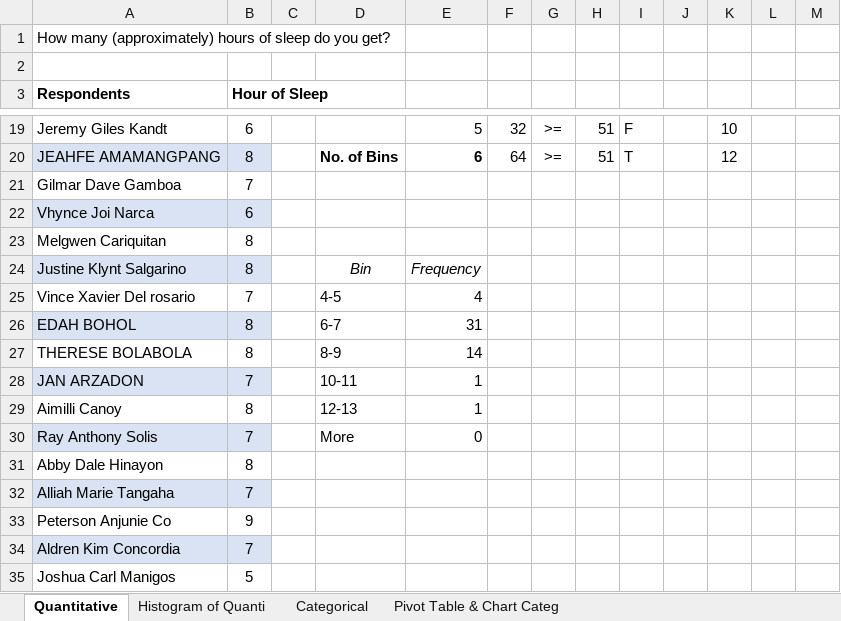
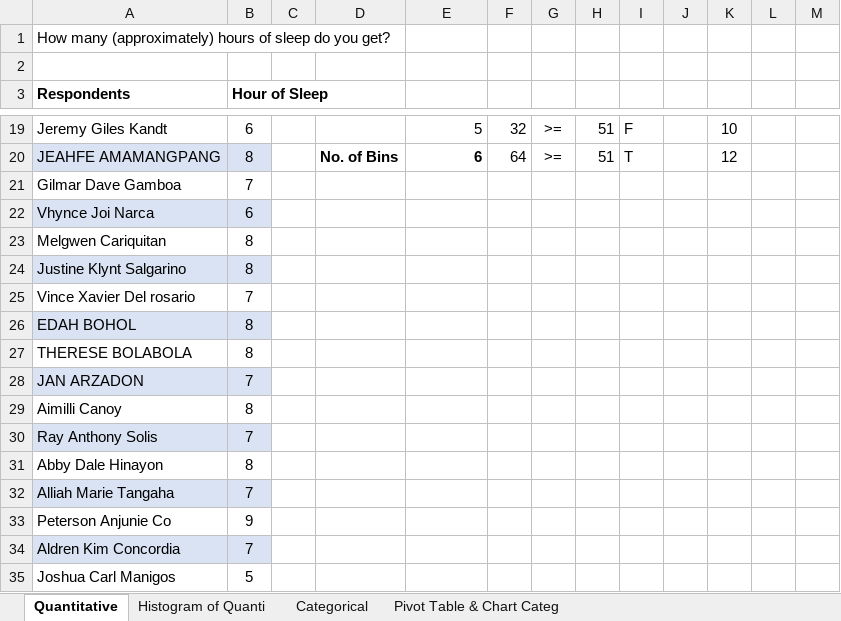
Before and after one commit to Glitch-1010/IT365, an Excel workbook: Week 2/Frequency Distribution.xlsx, sheet Quantitative, drawn as a sheet; only a part is shown, gaps mark what is left out; values as stored, in another font and other column widths than the file's, no borders; charts and pictures and conditional formats not drawn; the diff names each change by its address in the sheet, - before the commit and + after, or states it on an @@ line.

```diff
--- a/Week 2/Frequency Distribution.xlsx (sheet Quantitative)
+++ b/Week 2/Frequency Distribution.xlsx (sheet Quantitative)
-D24: Bin
+D24: (empty)
-E24: Frequency
+E24: (empty)
-D25: 4-5
+D25: (empty)
-E25: 4
+E25: (empty)
-D26: 6-7
+D26: (empty)
-E26: 31
+E26: (empty)
-D27: 8-9
+D27: (empty)
-E27: 14
+E27: (empty)
-D28: 10-11
+D28: (empty)
-E28:E29: 1
+E28:E29: (empty)
-D29: 12-13
+D29: (empty)
-D30: More
+D30: (empty)
-E30: 0
+E30: (empty)
```
Also changed, not shown: charts or pictures, 3 other files.
